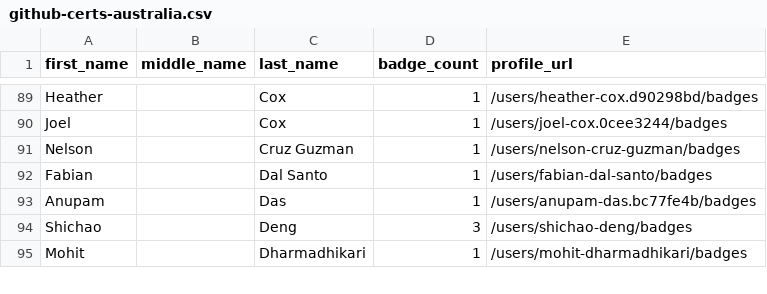
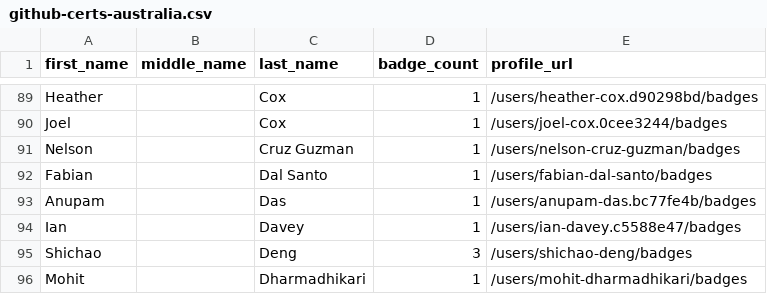
Before and after one commit to DennisThie/github-certification-ranking, a CSV file: datasource/github-certs-australia.csv, drawn as a sheet; only a part is shown, gaps mark what is left out; the diff names each change by its address in the sheet, - before the commit and + after, or states it on an @@ line.

```diff
--- a/datasource/github-certs-australia.csv
+++ b/datasource/github-certs-australia.csv
+row 94: Ian |  | Davey | 1 | /users/ian-davey.c5588e47/badges
```
Also changed, not shown: datasource/github-certs-bulgaria.csv, datasource/github-certs-canada.csv, 34 other files.
